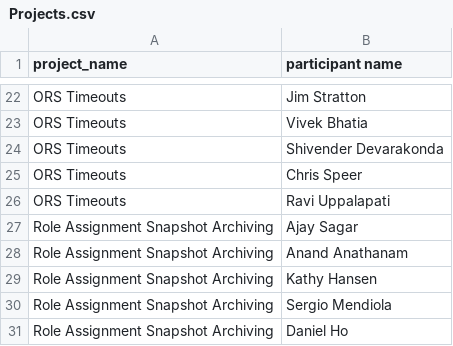
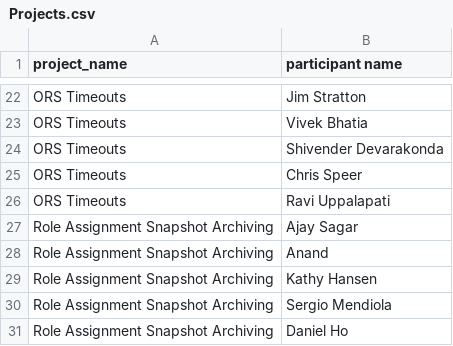
Before and after one commit to danielho1001/ProjectNetwork, a CSV file: Projects.csv, drawn as a sheet; only a part is shown, gaps mark what is left out.

Commit message:
projectNetwork changes

```diff
--- a/Projects.csv
+++ b/Projects.csv
@@ -27,3 +27,3 @@ ORS Timeouts, Ravi Uppalapati
 Role Assignment Snapshot Archiving, Ajay Sagar
-Role Assignment Snapshot Archiving, Anand Anathanam
+Role Assignment Snapshot Archiving, Anand
 Role Assignment Snapshot Archiving, Kathy Hansen
```
Also changed, not shown: 2 other files.
